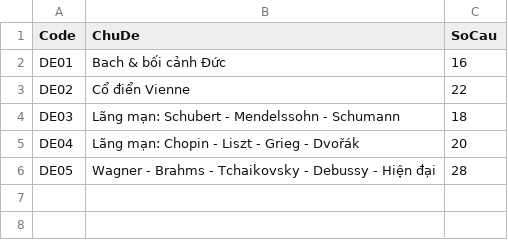
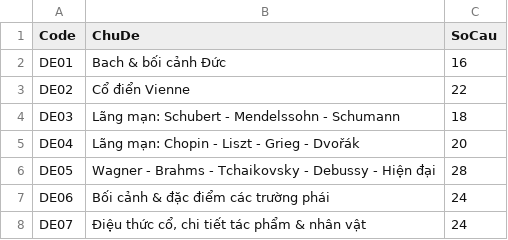
Before and after one commit to hieukelvin7/quiz, a CSV file: data/_DanhSachMaDe.csv, drawn as a sheet; the diff names each change by its address in the sheet, - before the commit and + after, or states it on an @@ line.

```diff
--- a/data/_DanhSachMaDe.csv
+++ b/data/_DanhSachMaDe.csv
+row 7: DE06 | Bối cảnh & đặc điểm các trường phái | 24
+row 8: DE07 | Điệu thức cổ, chi tiết tác phẩm & nhân vật | 24
```
Also changed, not shown: 7 other files.
